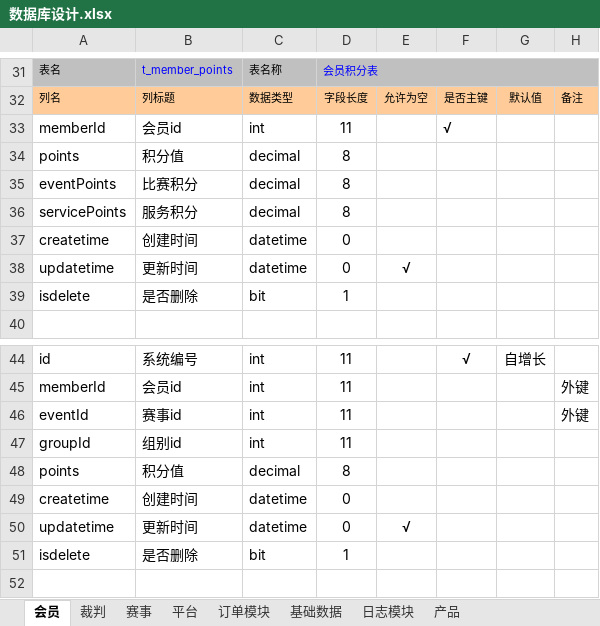
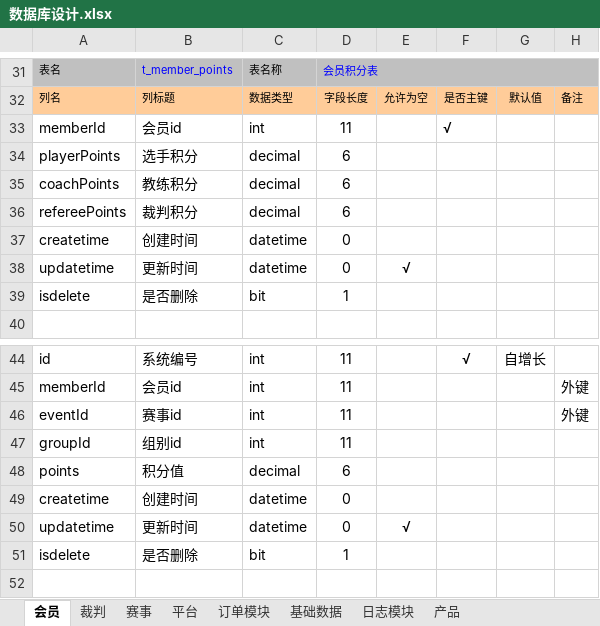
Before and after one commit to huxuanchenxy/nsda, an Excel workbook: doc/数据库设计.xlsx, sheet 会员, drawn as a sheet; only a part is shown, gaps mark what is left out; values as stored, in another font and other column widths than the file's, no borders; the diff names each change by its address in the sheet, - before the commit and + after, or states it on an @@ line.

```diff
--- a/doc/数据库设计.xlsx (sheet 会员)
+++ b/doc/数据库设计.xlsx (sheet 会员)
-A34: points
+A34: playerPoints
-B34: 积分值
+B34: 选手积分
-D34:D36: 8
+D34:D36: 6
-A35: eventPoints
+A35: coachPoints
-B35: 比赛积分
+B35: 教练积分
-A36: servicePoints
+A36: refereePoints
-B36: 服务积分
+B36: 裁判积分
-D48: 8
+D48: 6
```
Also changed, not shown: sheet 赛事, 14 other files.
